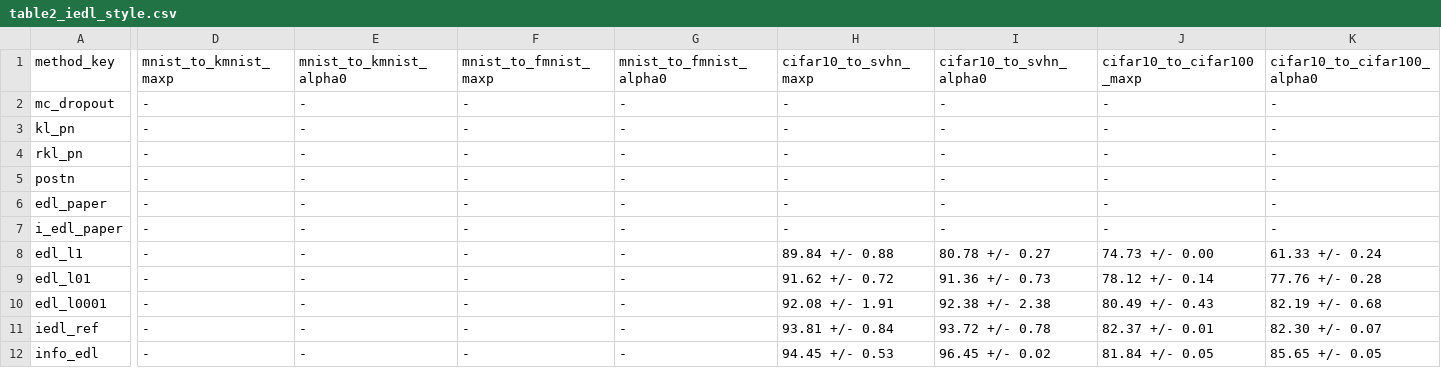
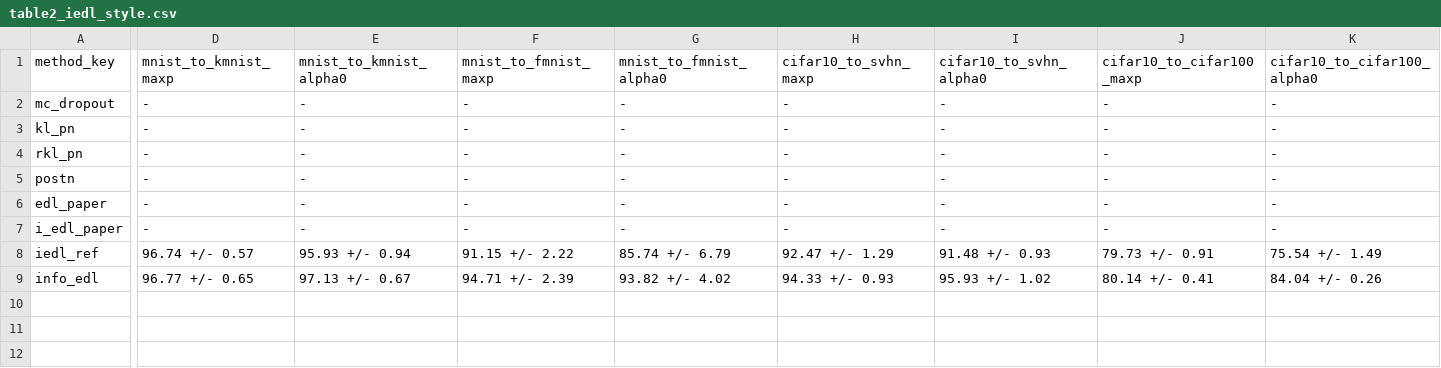
Before and after one commit to kyh980909/FIM-EDL, a CSV file: results/paper_tables/iedl_table2/table2_iedl_style.csv, drawn as a sheet; only a part is shown, gaps mark what is left out; removed rows and columns are numbered as before the commit, all else as after; rows hold the shown columns only; the diff names each change by its address in the sheet, - before the commit and + after, or states it on an @@ line.

```diff
--- a/results/paper_tables/iedl_table2/table2_iedl_style.csv
+++ b/results/paper_tables/iedl_table2/table2_iedl_style.csv
-row 8: edl_l1 | - | - | - | - | 89.84 +/- 0.88 | 80.78 +/- 0.27 | 74.73 +/- 0.00 | 61.33 +/- 0.24
-row 9: edl_l01 | - | - | - | - | 91.62 +/- 0.72 | 91.36 +/- 0.73 | 78.12 +/- 0.14 | 77.76 +/- 0.28
-row 10: edl_l0001 | - | - | - | - | 92.08 +/- 1.91 | 92.38 +/- 2.38 | 80.49 +/- 0.43 | 82.19 +/- 0.68
-D8 (mnist_to_kmnist_maxp): -
+D8 (mnist_to_kmnist_maxp): 96.74 +/- 0.57
-E8 (mnist_to_kmnist_alpha0): -
+E8 (mnist_to_kmnist_alpha0): 95.93 +/- 0.94
-F8 (mnist_to_fmnist_maxp): -
+F8 (mnist_to_fmnist_maxp): 91.15 +/- 2.22
-G8 (mnist_to_fmnist_alpha0): -
+G8 (mnist_to_fmnist_alpha0): 85.74 +/- 6.79
-H8 (cifar10_to_svhn_maxp): 93.81 +/- 0.84
+H8 (cifar10_to_svhn_maxp): 92.47 +/- 1.29
-I8 (cifar10_to_svhn_alpha0): 93.72 +/- 0.78
+I8 (cifar10_to_svhn_alpha0): 91.48 +/- 0.93
-J8 (cifar10_to_cifar100_maxp): 82.37 +/- 0.01
+J8 (cifar10_to_cifar100_maxp): 79.73 +/- 0.91
-K8 (cifar10_to_cifar100_alpha0): 82.30 +/- 0.07
+K8 (cifar10_to_cifar100_alpha0): 75.54 +/- 1.49
-D9 (mnist_to_kmnist_maxp): -
+D9 (mnist_to_kmnist_maxp): 96.77 +/- 0.65
-E9 (mnist_to_kmnist_alpha0): -
+E9 (mnist_to_kmnist_alpha0): 97.13 +/- 0.67
-F9 (mnist_to_fmnist_maxp): -
+F9 (mnist_to_fmnist_maxp): 94.71 +/- 2.39
-G9 (mnist_to_fmnist_alpha0): -
+G9 (mnist_to_fmnist_alpha0): 93.82 +/- 4.02
-H9 (cifar10_to_svhn_maxp): 94.45 +/- 0.53
+H9 (cifar10_to_svhn_maxp): 94.33 +/- 0.93
-I9 (cifar10_to_svhn_alpha0): 96.45 +/- 0.02
+I9 (cifar10_to_svhn_alpha0): 95.93 +/- 1.02
-J9 (cifar10_to_cifar100_maxp): 81.84 +/- 0.05
+J9 (cifar10_to_cifar100_maxp): 80.14 +/- 0.41
-K9 (cifar10_to_cifar100_alpha0): 85.65 +/- 0.05
+K9 (cifar10_to_cifar100_alpha0): 84.04 +/- 0.26
```
Also changed, not shown: results/eval/summary_mean_std.csv, 17 other files.
